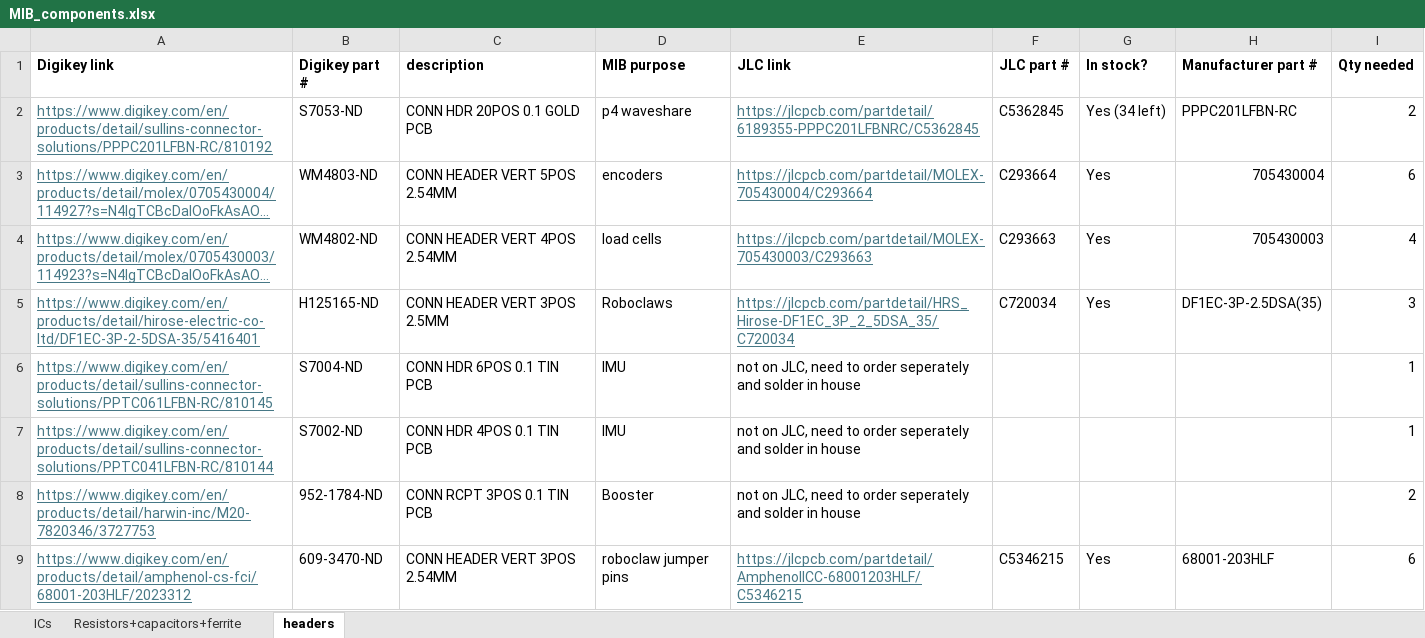
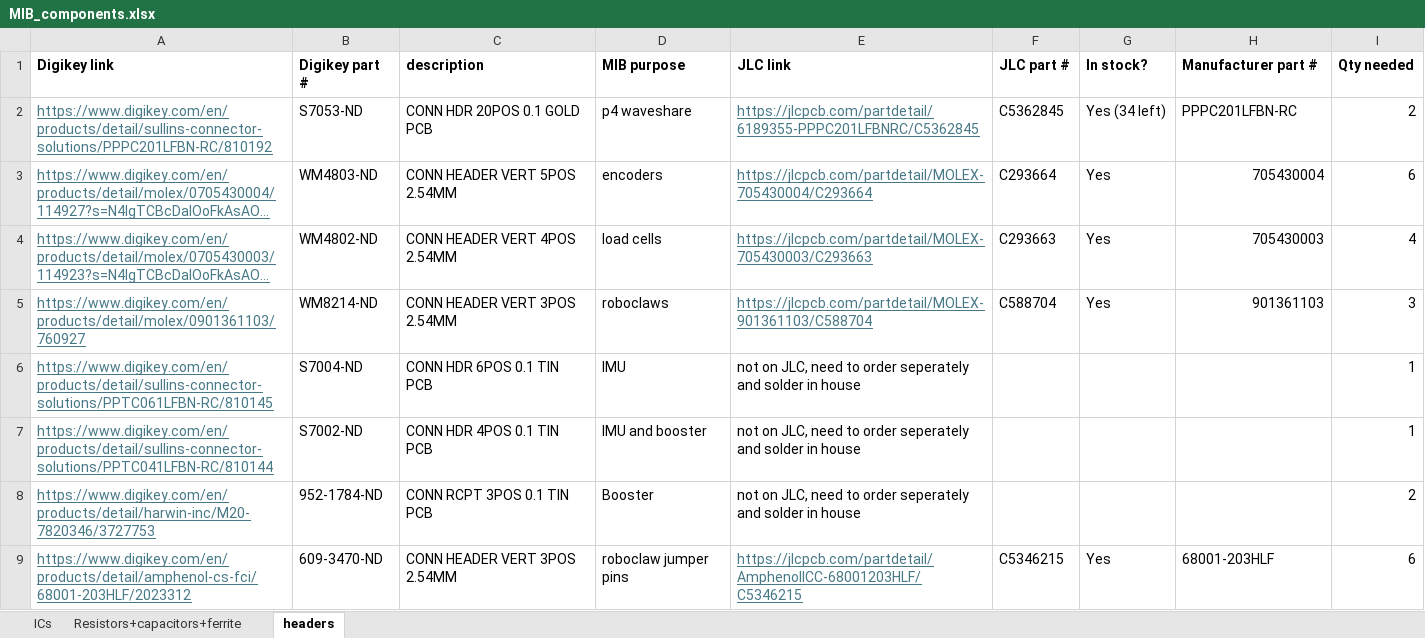
Before and after one commit to rammp-org/RAMMP-Electronics, an Excel workbook: MIB_components.xlsx, sheet headers, drawn as a sheet; long unchanged cells end in …; values as stored, in another font and other column widths than the file's, no borders; removed rows and columns are numbered as before the commit, all else as after; the diff names each change by its address in the sheet, - before the commit and + after, or states it on an @@ line.

```diff
--- a/MIB_components.xlsx (sheet headers)
+++ b/MIB_components.xlsx (sheet headers)
-row 5: https://www.digikey.com/en/products/detail/hirose-electric-co-ltd/DF1EC-3P-2-5DSA-35/5416401 | H125165-ND | CONN HEADER VERT 3POS 2.5MM | Roboclaws | https://jlcpcb.com/partdetail/HRS_Hirose-DF1EC_3P_2_5DSA_35/C720034 | C720034 | Yes | DF1EC-3P-2.5DSA(35) | 3
+row 5: https://www.digikey.com/en/products/detail/molex/0901361103/760927 | WM8214-ND | CONN HEADER VERT 3POS 2.54MM | roboclaws | https://jlcpcb.com/partdetail/MOLEX-901361103/C588704 | C588704 | Yes | 901361103 | 3
-D7 (MIB purpose): IMU
+D7 (MIB purpose): IMU and booster
```
Also changed, not shown: sheet Resistors+capacitors+ferrite, 45 other files.
